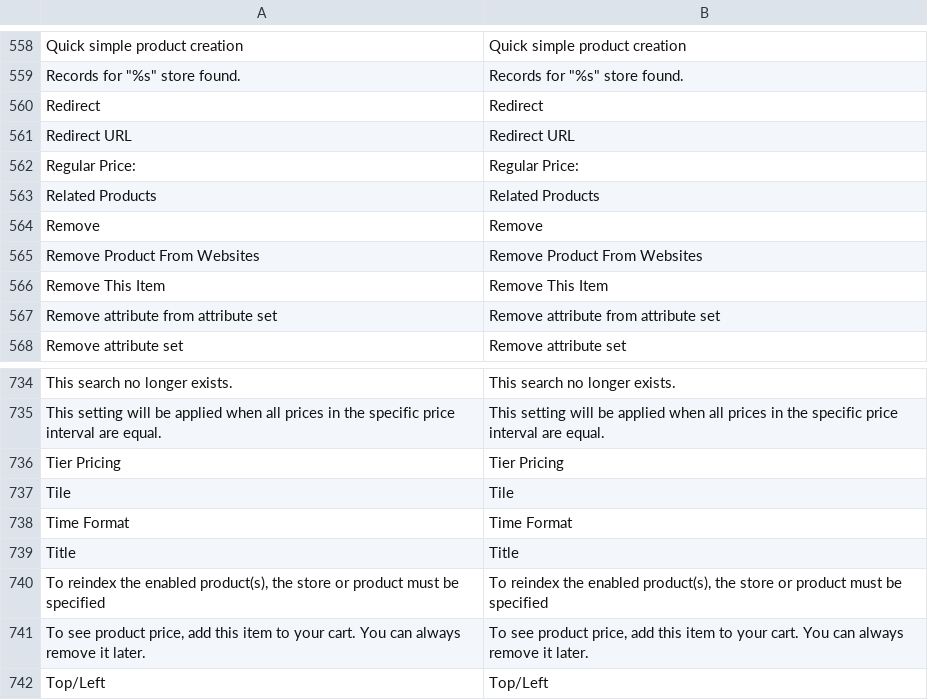
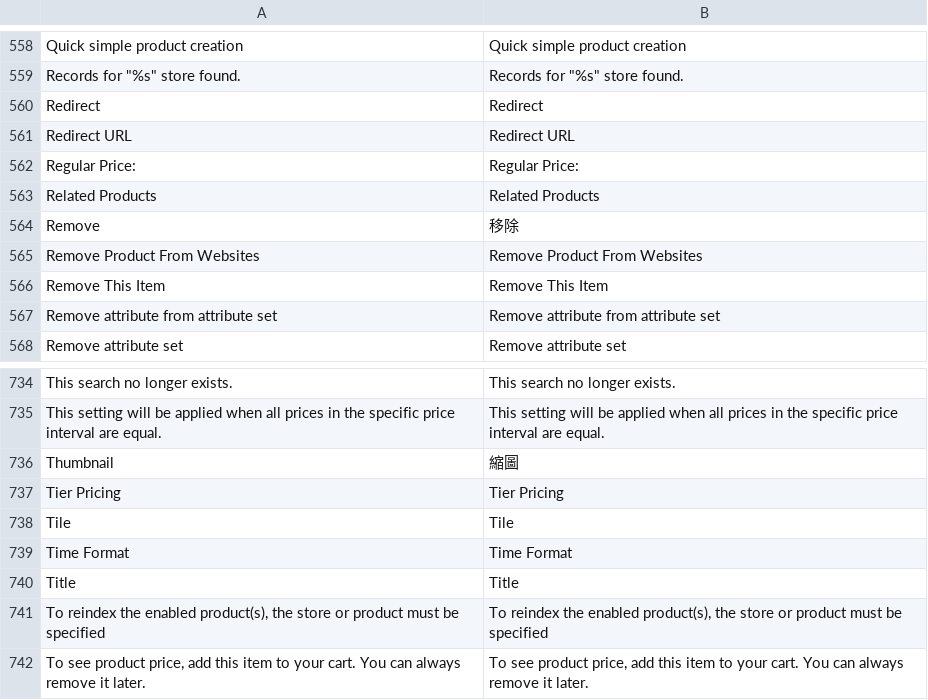
Before and after one commit to gamlinnia/tinyapple, a CSV file: app/locale/zh_TW/Mage_Catalog.csv, drawn as a sheet; only a part is shown, gaps mark what is left out; the shorter side is filled out with more unchanged rows.

Commit message:
adminhtml translation

```diff
--- a/app/locale/zh_TW/Mage_Catalog.csv
+++ b/app/locale/zh_TW/Mage_Catalog.csv
@@ -563,3 +563,3 @@
 "Related Products","Related Products"
-"Remove","Remove"
+"Remove","移除"
 "Remove Product From Websites","Remove Product From Websites"
@@ -735,2 +735,3 @@
 "This setting will be applied when all prices in the specific price interval are equal.","This setting will be applied when all prices in the specific price interval are equal."
+"Thumbnail","縮圖"
 "Tier Pricing","Tier Pricing"
```
